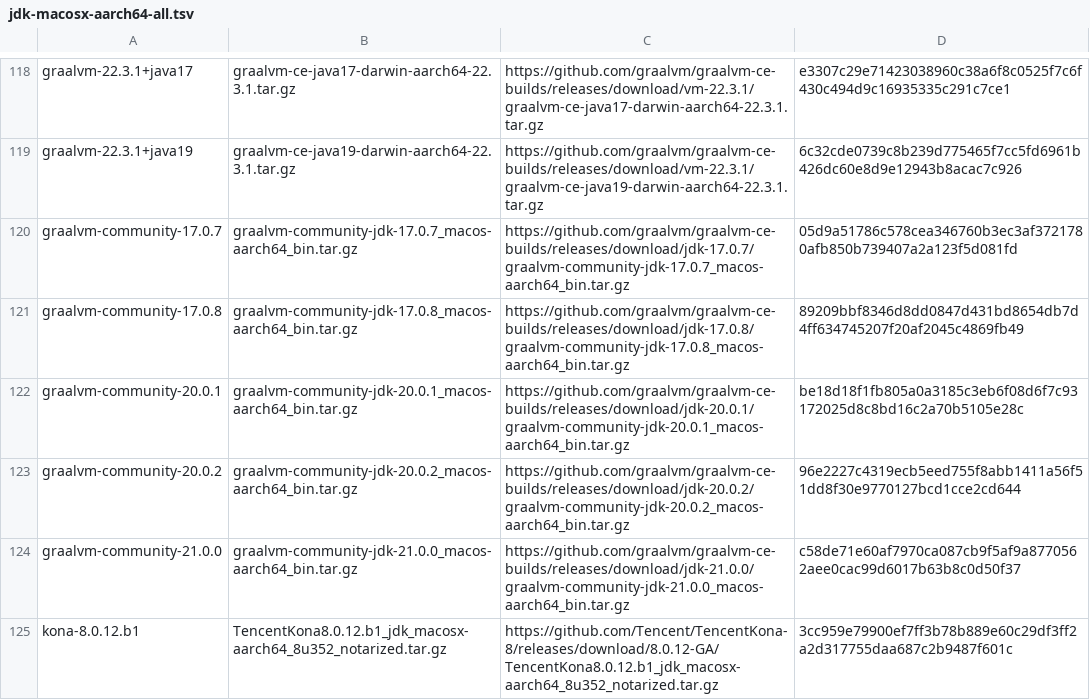
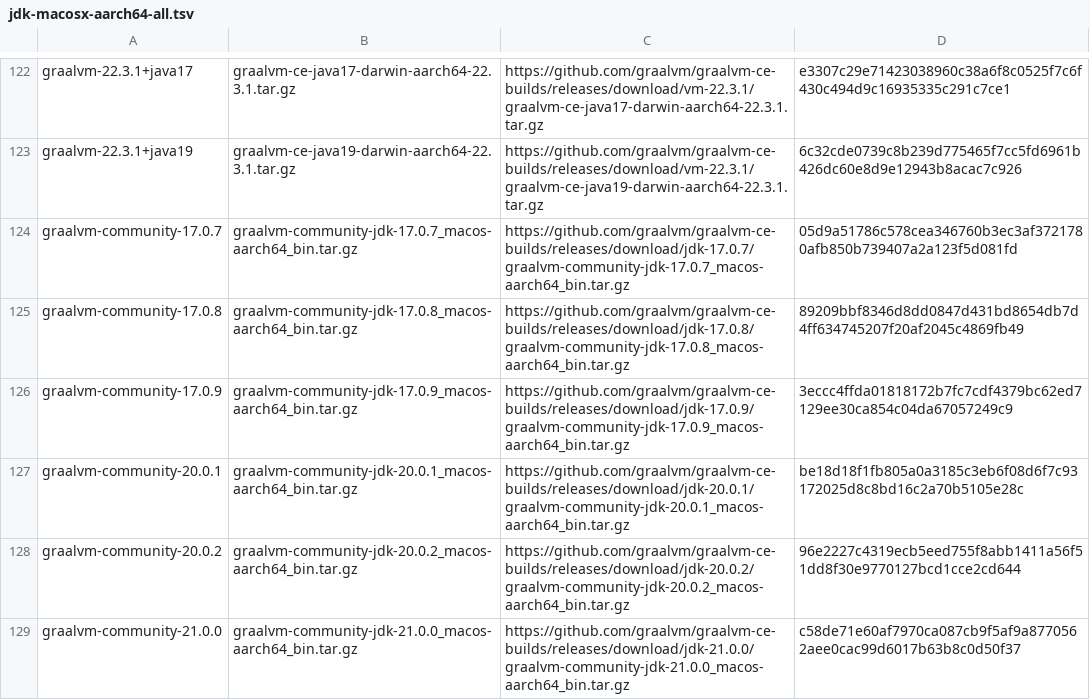
Before and after one commit to mise-plugins/rtx-java, a TSV file: data/jdk-macosx-aarch64-all.tsv, drawn as a sheet; only a part is shown, gaps mark what is left out; the shorter side is filled out with more unchanged rows; the diff covers the shown part only.

Commit message:
Update Java release data

```diff
--- a/data/jdk-macosx-aarch64-all.tsv
+++ b/data/jdk-macosx-aarch64-all.tsv
@@ -121,2 +125,3 @@ graalvm-community-17.0.7	graalvm-community-jdk-17.0.7_macos-aarch64_bin.tar.gz	h
 graalvm-community-17.0.8	graalvm-community-jdk-17.0.8_macos-aarch64_bin.tar.gz	https://github.com/graalvm/graalvm-ce-builds/releases/download/jdk-17.0.8/graalvm-community-jdk-17.0.8_macos-aarch64_bin.tar.gz	89209bbf8346d8dd0847d431bd8654db7d4ff634745207f20af2045c4869fb49
+graalvm-community-17.0.9	graalvm-community-jdk-17.0.9_macos-aarch64_bin.tar.gz	https://github.com/graalvm/graalvm-ce-builds/releases/download/jdk-17.0.9/graalvm-community-jdk-17.0.9_macos-aarch64_bin.tar.gz	3eccc4ffda01818172b7fc7cdf4379bc62ed7129ee30ca854c04da67057249c9
 graalvm-community-20.0.1	graalvm-community-jdk-20.0.1_macos-aarch64_bin.tar.gz	https://github.com/graalvm/graalvm-ce-builds/releases/download/jdk-20.0.1/graalvm-community-jdk-20.0.1_macos-aarch64_bin.tar.gz	be18d18f1fb805a0a3185c3eb6f08d6f7c93172025d8c8bd16c2a70b5105e28c
```
Also changed, not shown: 9 added rows elsewhere in this file, data/jdk-linux-aarch64-all.tsv, data/jdk-macosx-aarch64-ga.tsv, 13 other files.
